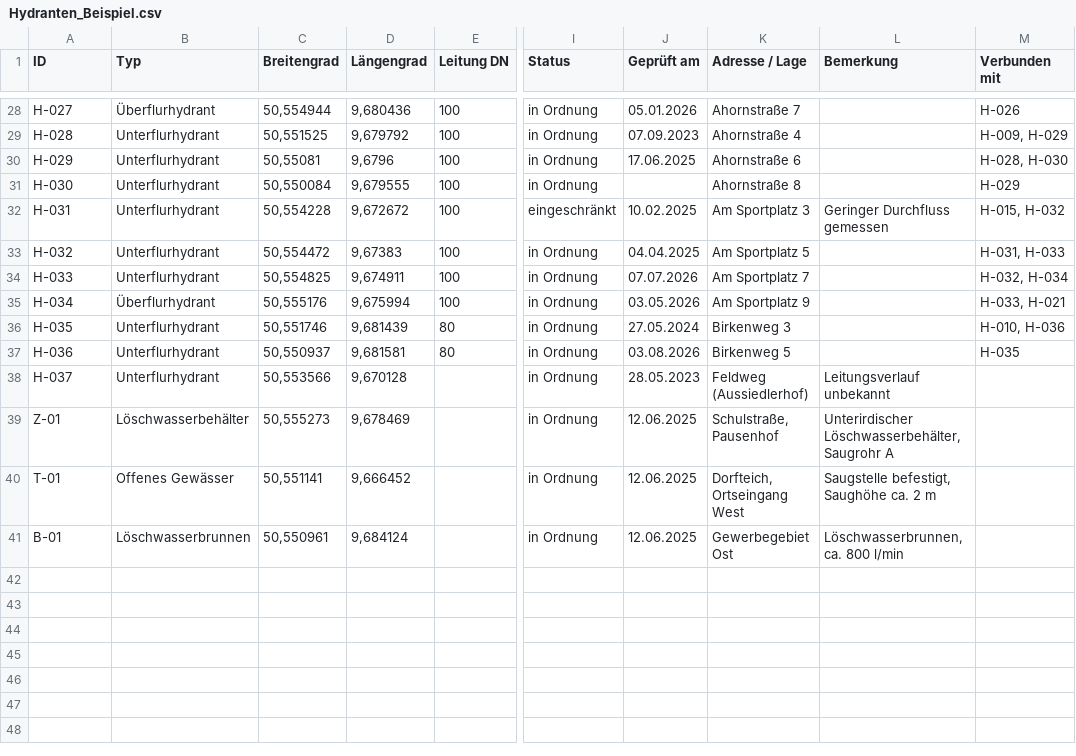
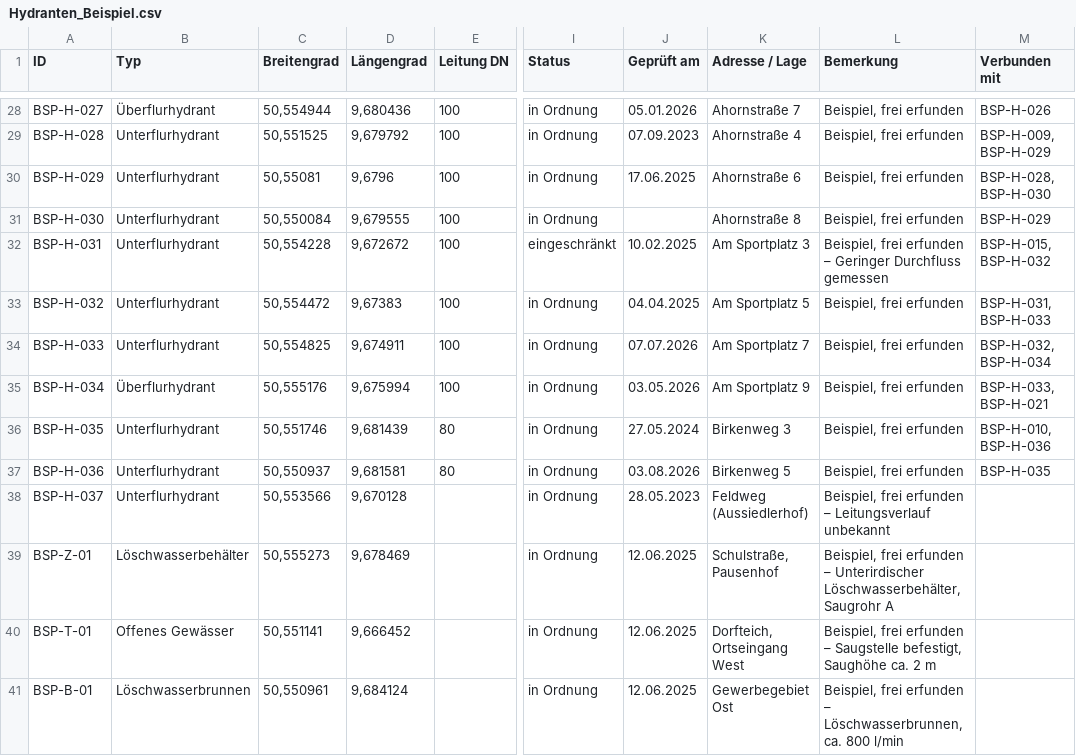
Before and after one commit to LinusL2005/FireAssist, a CSV file: beispiel/Hydranten_Beispiel.csv, drawn as a sheet; only a part is shown, gaps mark what is left out; the diff covers the shown part only; the diff names each change by its address in the sheet, - before the commit and + after, or states it on an @@ line.

Commit message:
GitHub-Link in der App, README für Nutzer, Beispieldaten gekennzeichnet
- App: Menüpunkt „FireAssist auf GitHub“ und Link auf der Seite „Über FireAssist“
- README nur noch für Nutzer: Installation in drei Schritten (App installieren,
  Daten aufs Handy, Offline-Karte); Entwickler-Infos nach ENTWICKLUNG.md
- Beispieldaten überall als Beispiel erkennbar: Nummern mit BSP-, Bemerkungen
  „Beispiel, frei erfunden“, Beispiel-Löschverbünde und Orte „Muster…“,
  Gefahrstoff-Hinweise „Beispielliste, vor Verwendung prüfen“; gilt für
  beispiel/*.csv, src/js/demo.js und die Vorlagen
- Gelber Hinweis „Beispieldaten“ auf der Karte, solange Beispieldaten geladen sind

```diff
--- a/beispiel/Hydranten_Beispiel.csv
+++ b/beispiel/Hydranten_Beispiel.csv
-A28 (ID): H-027
+A28 (ID): BSP-H-027
-L28:L31 (Bemerkung): (empty)
+L28:L31 (Bemerkung): Beispiel, frei erfunden
-M28 (Verbunden mit): H-026
+M28 (Verbunden mit): BSP-H-026
-A29 (ID): H-028
+A29 (ID): BSP-H-028
-M29 (Verbunden mit): H-009, H-029
+M29 (Verbunden mit): BSP-H-009, BSP-H-029
-A30 (ID): H-029
+A30 (ID): BSP-H-029
-M30 (Verbunden mit): H-028, H-030
+M30 (Verbunden mit): BSP-H-028, BSP-H-030
-A31 (ID): H-030
+A31 (ID): BSP-H-030
-M31 (Verbunden mit): H-029
+M31 (Verbunden mit): BSP-H-029
-A32 (ID): H-031
+A32 (ID): BSP-H-031
-L32 (Bemerkung): Geringer Durchfluss gemessen
+L32 (Bemerkung): Beispiel, frei erfunden – Geringer Durchfluss gemessen
-M32 (Verbunden mit): H-015, H-032
+M32 (Verbunden mit): BSP-H-015, BSP-H-032
-A33 (ID): H-032
+A33 (ID): BSP-H-032
-L33:L37 (Bemerkung): (empty)
+L33:L37 (Bemerkung): Beispiel, frei erfunden
-M33 (Verbunden mit): H-031, H-033
+M33 (Verbunden mit): BSP-H-031, BSP-H-033
-A34 (ID): H-033
+A34 (ID): BSP-H-033
-M34 (Verbunden mit): H-032, H-034
+M34 (Verbunden mit): BSP-H-032, BSP-H-034
-A35 (ID): H-034
+A35 (ID): BSP-H-034
-M35 (Verbunden mit): H-033, H-021
+M35 (Verbunden mit): BSP-H-033, BSP-H-021
-A36 (ID): H-035
+A36 (ID): BSP-H-035
-M36 (Verbunden mit): H-010, H-036
+M36 (Verbunden mit): BSP-H-010, BSP-H-036
-A37 (ID): H-036
+A37 (ID): BSP-H-036
-M37 (Verbunden mit): H-035
+M37 (Verbunden mit): BSP-H-035
-A38 (ID): H-037
+A38 (ID): BSP-H-037
-L38 (Bemerkung): Leitungsverlauf unbekannt
+L38 (Bemerkung): Beispiel, frei erfunden – Leitungsverlauf unbekannt
-A39 (ID): Z-01
+A39 (ID): BSP-Z-01
-L39 (Bemerkung): Unterirdischer Löschwasserbehälter,…
+L39 (Bemerkung): Beispiel, frei erfunden – Unterirdischer Löschwasserbehälter,…
-A40 (ID): T-01
+A40 (ID): BSP-T-01
-L40 (Bemerkung): Saugstelle befestigt,…
+L40 (Bemerkung): Beispiel, frei erfunden – Saugstelle befestigt,…
-A41 (ID): B-01
+A41 (ID): BSP-B-01
-L41 (Bemerkung): Löschwasserbrunnen, ca.…
+L41 (Bemerkung): Beispiel, frei erfunden – Löschwasserbrunnen, ca.…
```
Also changed, not shown: 78 edited cells elsewhere in this file, beispiel/Funkrufnamen_Beispiel.csv, beispiel/Gefahrstoffe_Beispiel.csv, 10 other files.
